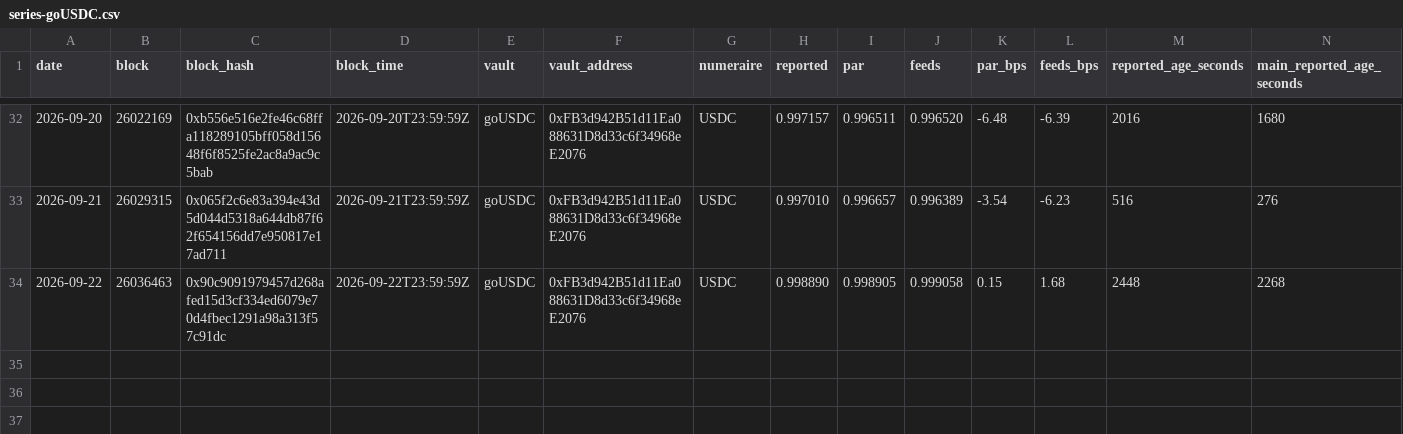
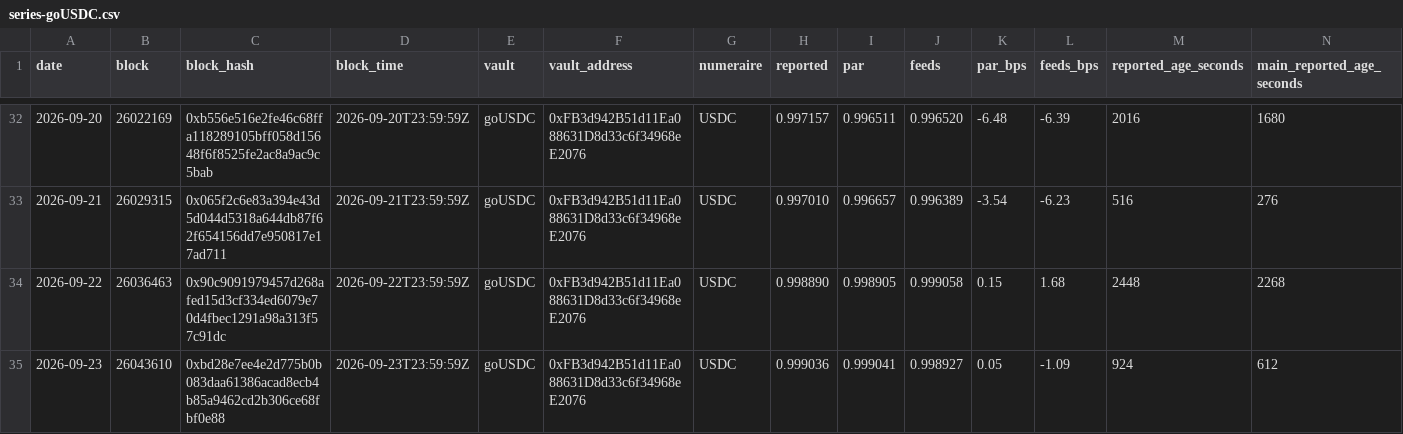
Before and after one commit to NiceLeader/niceleader.github.io, a CSV file: content/vault-nav/series/series-goUSDC.csv, drawn as a sheet; only a part is shown, gaps mark what is left out; rows hold the shown columns only; the diff names each change by its address in the sheet, - before the commit and + after, or states it on an @@ line.

Commit message:
vault-nav: daily series 2026-09-23

```diff
--- a/content/vault-nav/series/series-goUSDC.csv
+++ b/content/vault-nav/series/series-goUSDC.csv
+row 35: 2026-09-23 | 26043610 | 0xbd28e7ee4e2d775b0b083daa61386acad8ecb4b85a9462cd2b306ce68fbf0e88 | 2026-09-23T23:59:59Z | goUSDC | 0xFB3d942B51d11Ea088631D8d33c6f34968eE2076 | USDC | 0.999036 | 0.999041 | 0.998927 | 0.05 | -1.09 | 924 | 612
```
Also changed, not shown: content/vault-nav/series/series-goUSDT.csv, content/vault-nav/series/series-gtUSDhy.csv, 9 other files.
